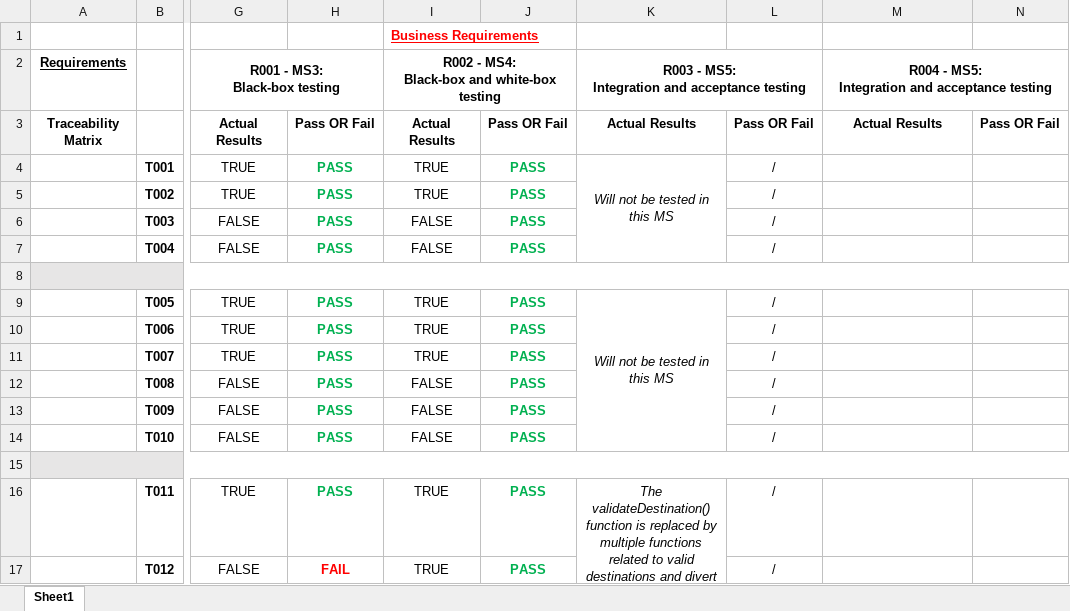
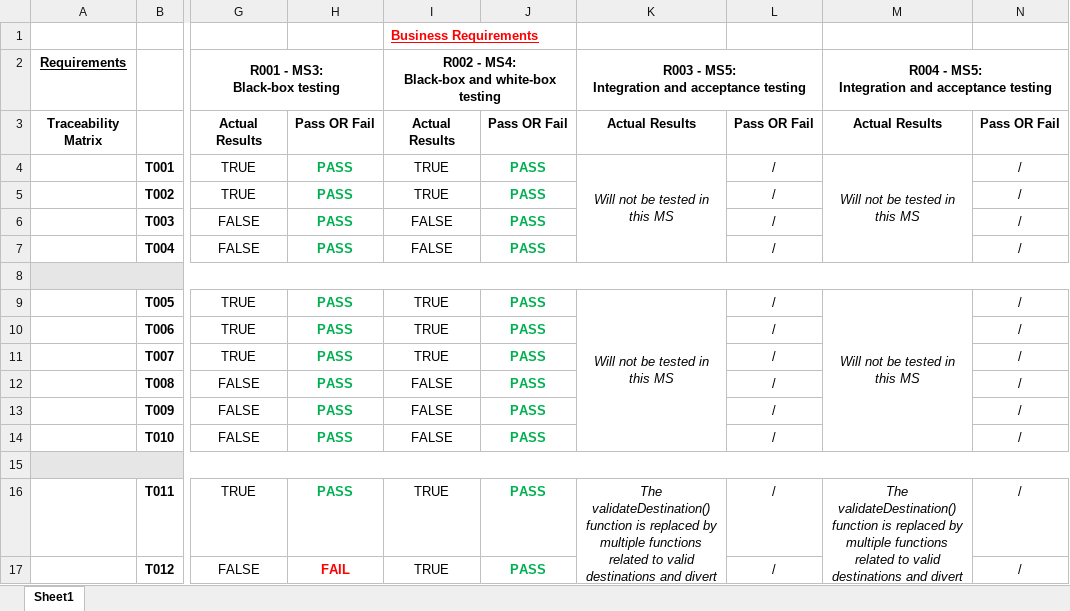
Before and after one commit to 808azad/Delivery-Logistics, an Excel workbook: Documents/Testing/TestsDocuments/ms5/ms5-traceability-matrix-group5.xlsx, sheet Sheet1, drawn as a sheet; only a part is shown, gaps mark what is left out; values as stored, in another font and other column widths than the file's, no borders; the diff covers the shown part only; the diff names each change by its address in the sheet, - before the commit and + after, or states it on an @@ line.

```diff
--- a/Documents/Testing/TestsDocuments/ms5/ms5-traceability-matrix-group5.xlsx (sheet Sheet1)
+++ b/Documents/Testing/TestsDocuments/ms5/ms5-traceability-matrix-group5.xlsx (sheet Sheet1)
-M4: (empty)
+M4: Will not be tested in this MS
+M4:M7 merged
-N4:N7: (empty)
+N4:N7: /
-M9: (empty)
+M9: Will not be tested in this MS
+M9:M14 merged
-N9:N14: (empty)
+N9:N14: /
-M16: (empty)
+M16: The validateDestination() function is replaced by multiple functions related to valid destinations and divert paths
+M16:M25 merged
-N16:N17: (empty)
+N16:N17: /
```
Also changed, not shown: 67 edited cells and merged cells elsewhere in this sheet.
